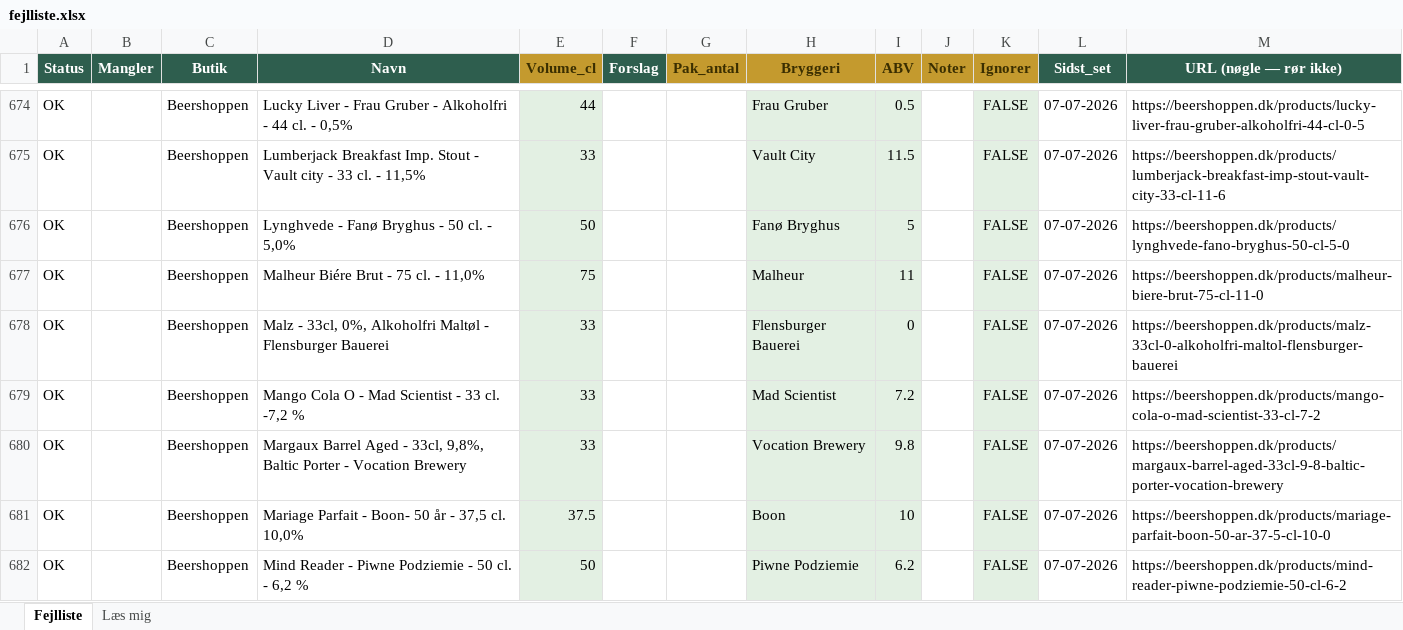
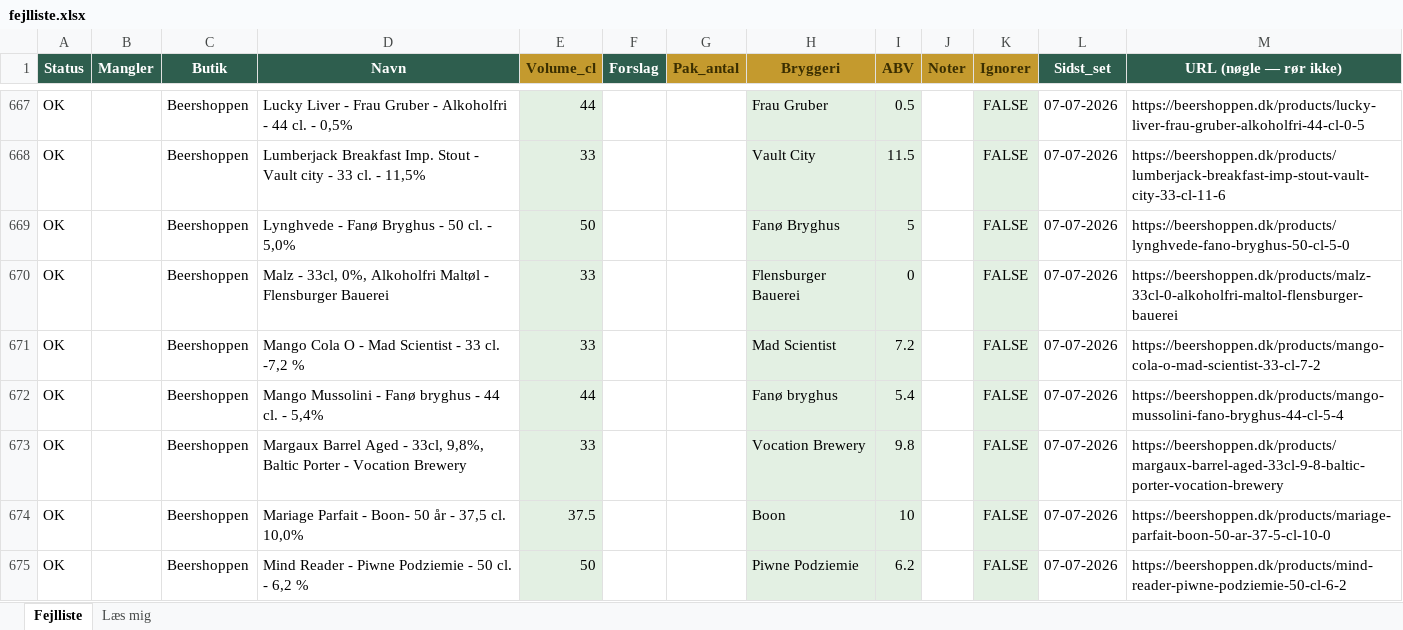
Before and after one commit to rasmus0705-star/beer-sniffer, an Excel workbook: fejlliste.xlsx, sheet Fejlliste, drawn as a sheet; only a part is shown, gaps mark what is left out; values as stored, in another font and other column widths than the file's, no borders; removed rows and columns are numbered as before the commit, all else as after; the diff covers the shown part only; the diff names each change by its address in the sheet, - before the commit and + after, or states it on an @@ line.

```diff
--- a/fejlliste.xlsx (sheet Fejlliste)
+++ b/fejlliste.xlsx (sheet Fejlliste)
-row 677: OK |  | Beershoppen | Malheur Biére Brut - 75 cl. - 11,0% | 75 |  |  | Malheur | 11 |  | FALSE | 07-07-2026 | https://beershoppen.dk/products/malheur-biere-brut-75-cl-11-0
+row 672: OK |  | Beershoppen | Mango Mussolini - Fanø bryghus - 44 cl. - 5,4% | 44 |  |  | Fanø bryghus | 5.4 |  | FALSE | 07-07-2026 | https://beershoppen.dk/products/mango-mussolini-fano-bryghus-44-cl-5-4
```
Also changed, not shown: 40 added rows, 26 removed rows and 10 edited cells elsewhere in this sheet, 1 other file.
